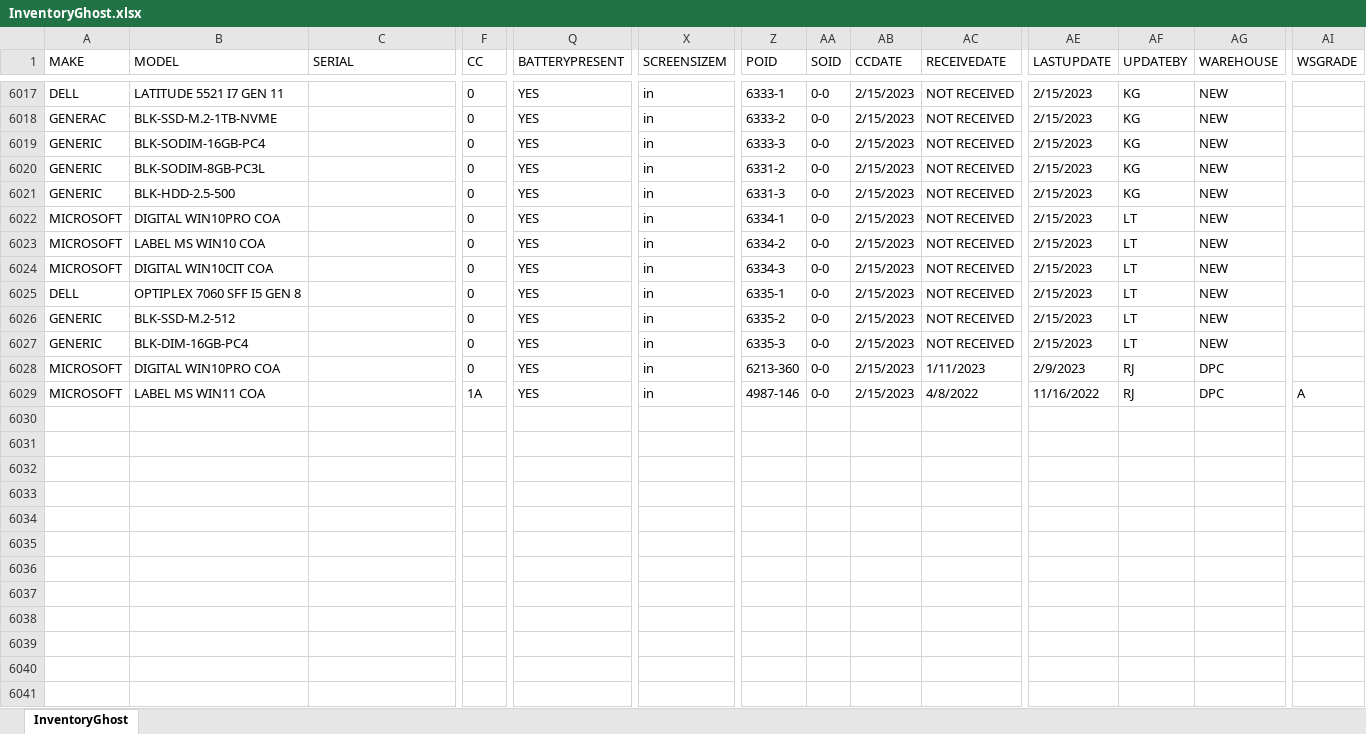
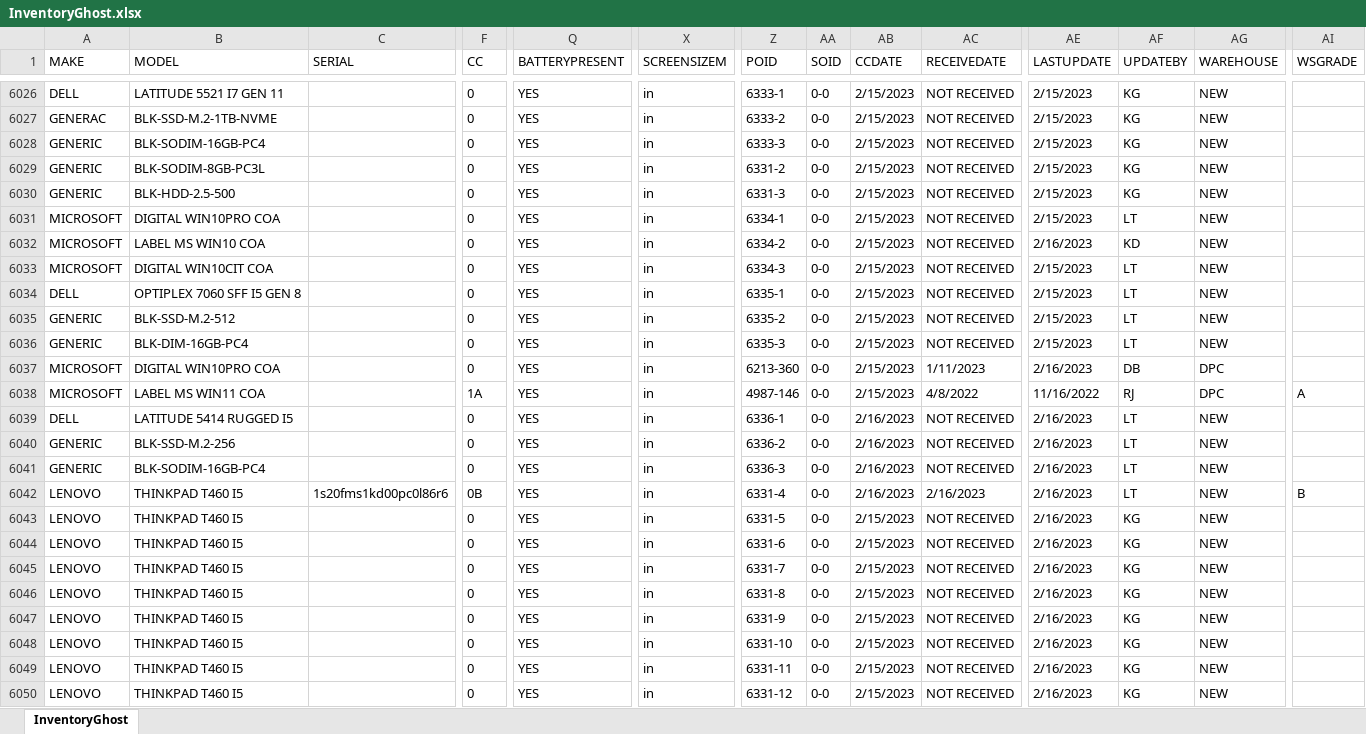
Before and after one commit to Mediocre-Software/Ghostwriter, an Excel workbook: InventoryGhost.xlsx, sheet InventoryGhost, drawn as a sheet; only a part is shown, gaps mark what is left out; values as stored, in another font and other column widths than the file's, no borders; addresses are those after the commit; rows hold the shown columns only; the diff covers the shown part only; the diff names each change by its address in the sheet, - before the commit and + after, or states it on an @@ line.

Commit message:
Add files via upload

```diff
--- a/InventoryGhost.xlsx (sheet InventoryGhost)
+++ b/InventoryGhost.xlsx (sheet InventoryGhost)
-AE6032 (LASTUPDATE): 2/15/2023
+AE6032 (LASTUPDATE): 2/16/2023
-AF6032 (UPDATEBY): LT
+AF6032 (UPDATEBY): KD
-AE6037 (LASTUPDATE): 2/9/2023
+AE6037 (LASTUPDATE): 2/16/2023
-AF6037 (UPDATEBY): RJ
+AF6037 (UPDATEBY): DB
+row 6039: DELL | LATITUDE 5414 RUGGED I5 |  | 0 | YES | in | 6336-1 | 0-0 | 2/16/2023 | NOT RECEIVED | 2/16/2023 | LT | NEW
+row 6040: GENERIC | BLK-SSD-M.2-256 |  | 0 | YES | in | 6336-2 | 0-0 | 2/16/2023 | NOT RECEIVED | 2/16/2023 | LT | NEW
+row 6041: GENERIC | BLK-SODIM-16GB-PC4 |  | 0 | YES | in | 6336-3 | 0-0 | 2/16/2023 | NOT RECEIVED | 2/16/2023 | LT | NEW
+row 6042: LENOVO | THINKPAD T460 I5 | 1s20fms1kd00pc0l86r6 | 0B | YES | in | 6331-4 | 0-0 | 2/16/2023 | 2/16/2023 | 2/16/2023 | LT | NEW | B
+row 6043: LENOVO | THINKPAD T460 I5 |  | 0 | YES | in | 6331-5 | 0-0 | 2/15/2023 | NOT RECEIVED | 2/16/2023 | KG | NEW
+row 6044: LENOVO | THINKPAD T460 I5 |  | 0 | YES | in | 6331-6 | 0-0 | 2/15/2023 | NOT RECEIVED | 2/16/2023 | KG | NEW
+row 6045: LENOVO | THINKPAD T460 I5 |  | 0 | YES | in | 6331-7 | 0-0 | 2/15/2023 | NOT RECEIVED | 2/16/2023 | KG | NEW
+row 6046: LENOVO | THINKPAD T460 I5 |  | 0 | YES | in | 6331-8 | 0-0 | 2/15/2023 | NOT RECEIVED | 2/16/2023 | KG | NEW
+row 6047: LENOVO | THINKPAD T460 I5 |  | 0 | YES | in | 6331-9 | 0-0 | 2/15/2023 | NOT RECEIVED | 2/16/2023 | KG | NEW
+row 6048: LENOVO | THINKPAD T460 I5 |  | 0 | YES | in | 6331-10 | 0-0 | 2/15/2023 | NOT RECEIVED | 2/16/2023 | KG | NEW
+row 6049: LENOVO | THINKPAD T460 I5 |  | 0 | YES | in | 6331-11 | 0-0 | 2/15/2023 | NOT RECEIVED | 2/16/2023 | KG | NEW
+row 6050: LENOVO | THINKPAD T460 I5 |  | 0 | YES | in | 6331-12 | 0-0 | 2/15/2023 | NOT RECEIVED | 2/16/2023 | KG | NEW
```
Also changed, not shown: 29 added rows, 1 removed row and 325 edited cells elsewhere in this sheet.
